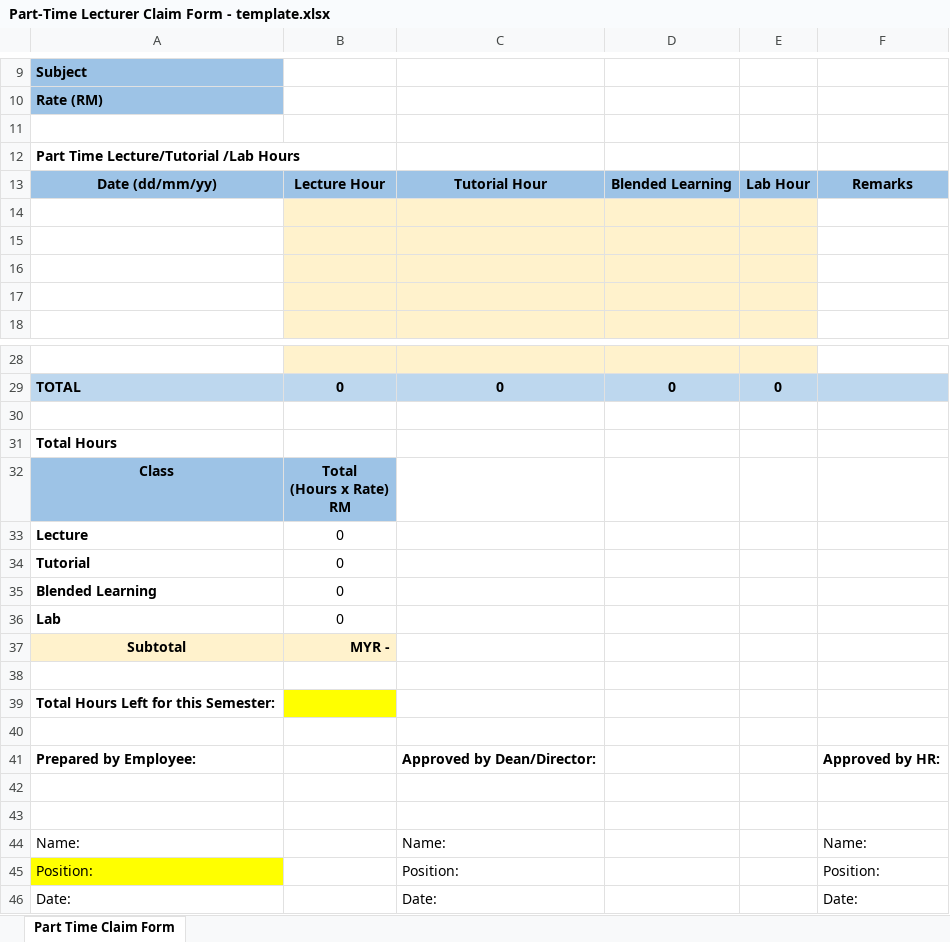
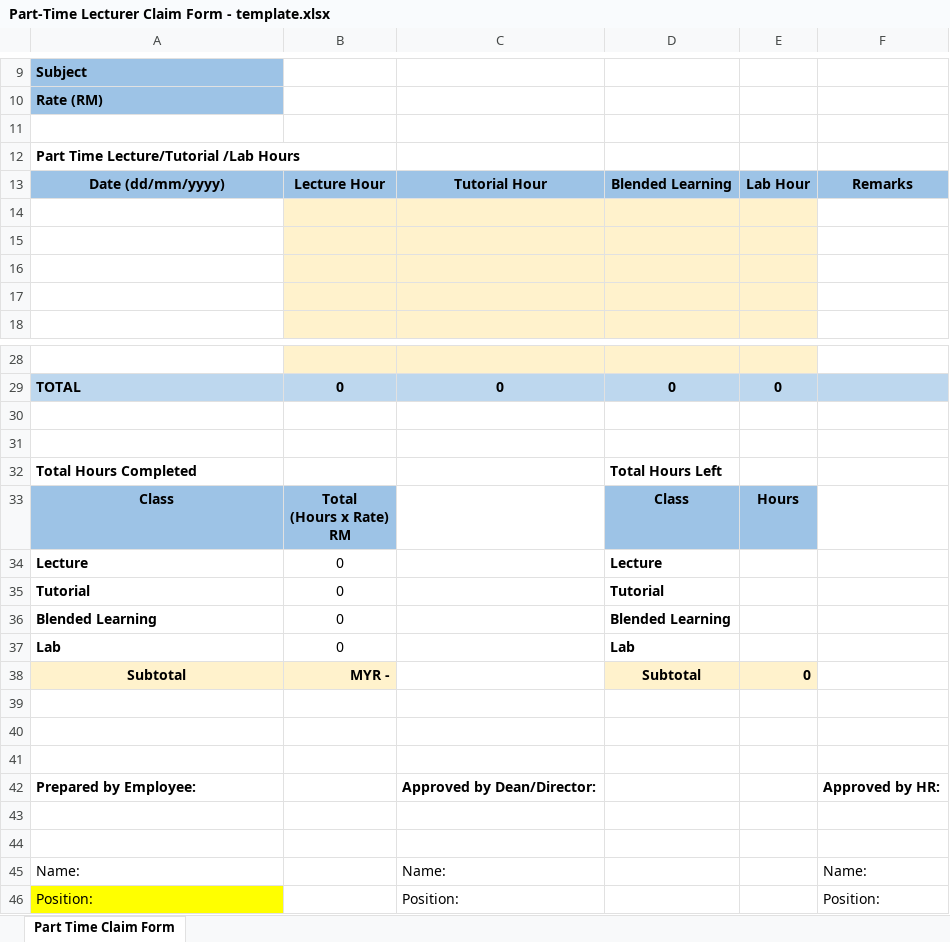
Before and after one commit to haydenteh5526/CourseXcel, an Excel workbook: app/files/Part-Time Lecturer Claim Form - template.xlsx, sheet Part Time Claim Form, drawn as a sheet; only a part is shown, gaps mark what is left out; the shorter side is filled out with more unchanged rows; values as stored, in another font and other column widths than the file's, no borders; charts and pictures not drawn; removed rows and columns are numbered as before the commit, all else as after; ↵ is a line break in a cell; the diff names each change by its address in the sheet, - before the commit and + after, or states it on an @@ line.

```diff
--- a/app/files/Part-Time Lecturer Claim Form - template.xlsx (sheet Part Time Claim Form)
+++ b/app/files/Part-Time Lecturer Claim Form - template.xlsx (sheet Part Time Claim Form)
-A13: Date (dd/mm/yy)
+A13: Date (dd/mm/yyyy)
-row 31: Total Hours
-row 32: Class | Total ↵ (Hours x Rate) ↵ RM
-row 33: Lecture | 0
-row 34: Tutorial | 0
-row 35: Blended Learning | 0
-row 36: Lab | 0
-row 37: Subtotal | MYR -
+row 32: Total Hours Completed |  |  | Total Hours Left
+row 33: Class | Total ↵ (Hours x Rate) ↵ RM |  | Class | Hours
+row 34: Lecture | 0 |  | Lecture
+row 35: Tutorial | 0 |  | Tutorial
+row 36: Blended Learning | 0 |  | Blended Learning
+row 37: Lab | 0 |  | Lab
+row 38: Subtotal | MYR - |  | Subtotal | 0
-A39: Total Hours Left for this Semester:
+A39: (empty)
-B39 fill: #FFFF00
+B39 fill: none
+row 40: (empty)
```
Also changed, not shown: 3 other files.
